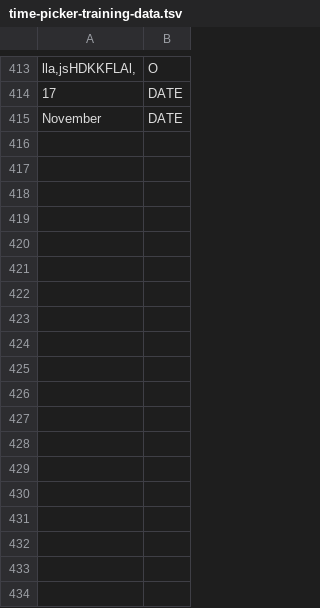
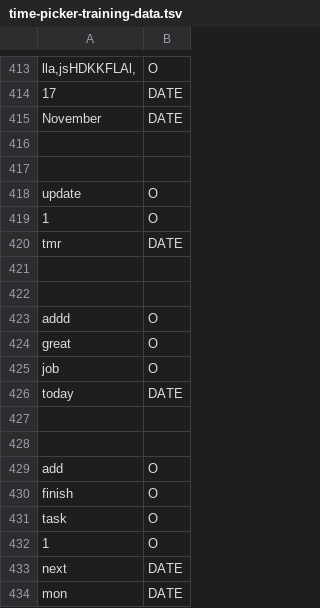
Before and after one commit to cs2103aug2014-w15-2j/main, a TSV file: src/NLPTraining/time-picker-training-data.tsv, drawn as a sheet; only a part is shown, gaps mark what is left out; the diff names each change by its address in the sheet, - before the commit and + after, or states it on an @@ line.

```diff
--- a/src/NLPTraining/time-picker-training-data.tsv
+++ b/src/NLPTraining/time-picker-training-data.tsv
+row 416: (empty)
+row 417: (empty)
+row 418: update | O
+row 419: 1 | O
+row 420: tmr | DATE
+row 421: (empty)
+row 422: (empty)
+row 423: addd | O
+row 424: great | O
+row 425: job | O
+row 426: today | DATE
+row 427: (empty)
+row 428: (empty)
+row 429: add | O
+row 430: finish | O
+row 431: task | O
+row 432: 1 | O
+row 433: next | DATE
+row 434: mon | DATE
```
Also changed, not shown: src/nlptraining/tag-picker-training-data.tsv, src/nlptraining/tag-training-data.tsv, 8 other files.
